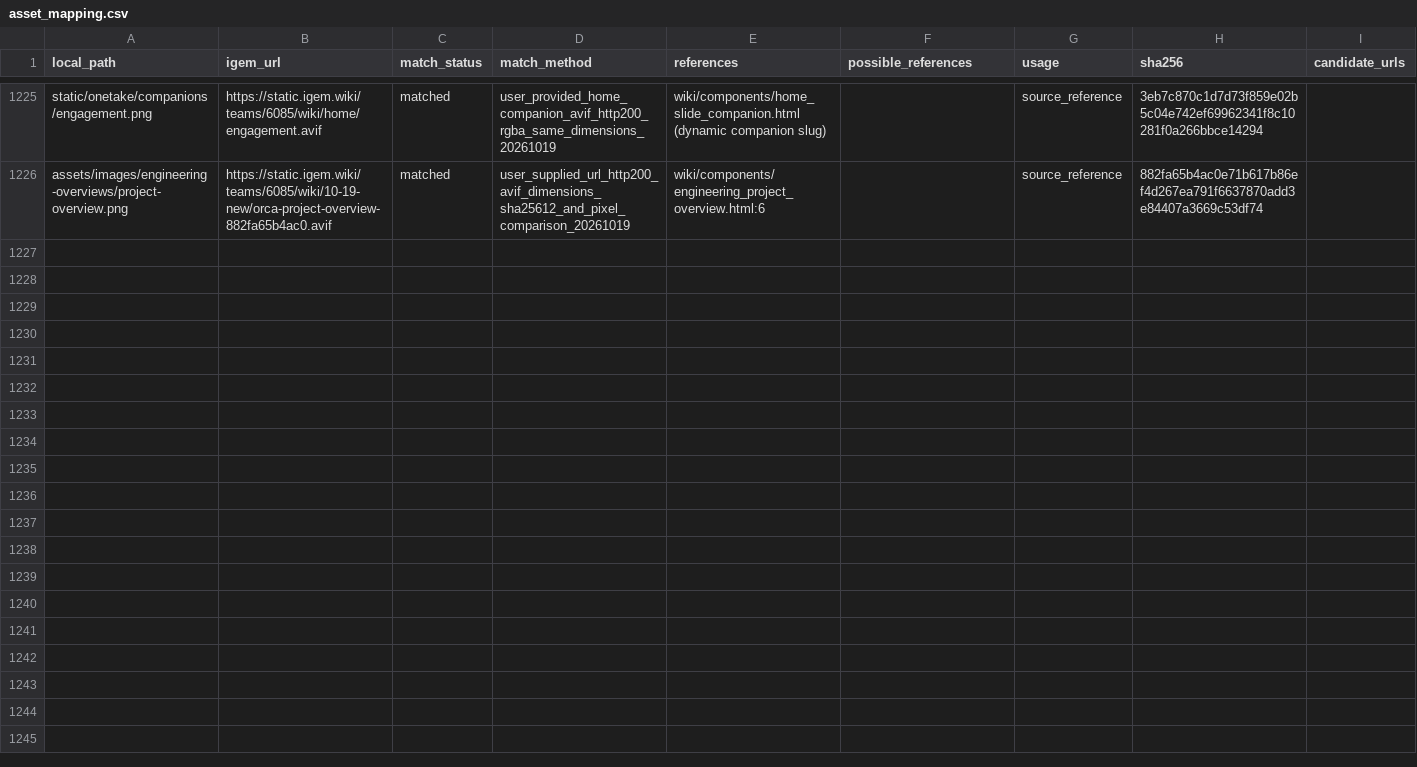
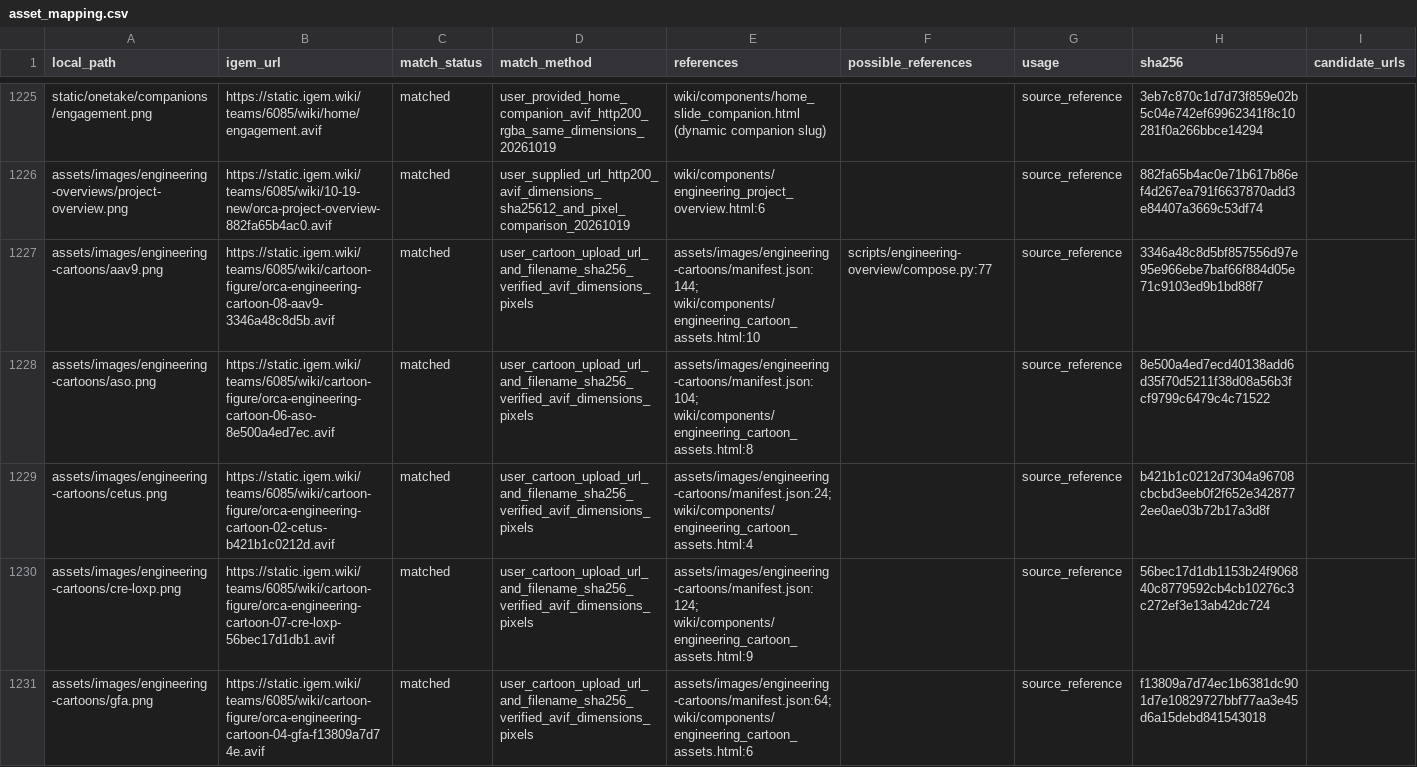
Before and after one commit to pdx12320/WIKI_SUSTech-BIO, a CSV file: asset_mapping.csv, drawn as a sheet; only a part is shown, gaps mark what is left out; the diff covers the shown part only; the diff names each change by its address in the sheet, - before the commit and + after, or states it on an @@ line.

Commit message:
Add Engineering Overview cartoon flip controls

```diff
--- a/asset_mapping.csv
+++ b/asset_mapping.csv
+row 1227: assets/images/engineering-cartoons/aav9.png | https://static.igem.wiki/teams/6085/wiki/cartoon-figure/orca-engineering-cartoon-08-aav9-3346a48c8d5b.avif | matched | user_cartoon_upload_url_and_filename_sha256_verified_avif_dimensions_pixels | assets/images/engineering-cartoons/manifest.json:144; wiki/components/engineering_cartoon_assets.html:10 | scripts/engineering-overview/compose.py:77 | source_reference | 3346a48c8d5bf857556d97e95e966ebe7baf66f884d05e71c9103ed9b1bd88f7
+row 1228: assets/images/engineering-cartoons/aso.png | https://static.igem.wiki/teams/6085/wiki/cartoon-figure/orca-engineering-cartoon-06-aso-8e500a4ed7ec.avif | matched | user_cartoon_upload_url_and_filename_sha256_verified_avif_dimensions_pixels | assets/images/engineering-cartoons/manifest.json:104; wiki/components/engineering_cartoon_assets.html:8 |  | source_reference | 8e500a4ed7ecd40138add6d35f70d5211f38d08a56b3fcf9799c6479c4c71522
+row 1229: assets/images/engineering-cartoons/cetus.png | https://static.igem.wiki/teams/6085/wiki/cartoon-figure/orca-engineering-cartoon-02-cetus-b421b1c0212d.avif | matched | user_cartoon_upload_url_and_filename_sha256_verified_avif_dimensions_pixels | assets/images/engineering-cartoons/manifest.json:24; wiki/components/engineering_cartoon_assets.html:4 |  | source_reference | b421b1c0212d7304a96708cbcbd3eeb0f2f652e3428772ee0ae03b72b17a3d8f
+row 1230: assets/images/engineering-cartoons/cre-loxp.png | https://static.igem.wiki/teams/6085/wiki/cartoon-figure/orca-engineering-cartoon-07-cre-loxp-56bec17d1db1.avif | matched | user_cartoon_upload_url_and_filename_sha256_verified_avif_dimensions_pixels | assets/images/engineering-cartoons/manifest.json:124; wiki/components/engineering_cartoon_assets.html:9 |  | source_reference | 56bec17d1db1153b24f906840c8779592cb4cb10276c3c272ef3e13ab42dc724
+row 1231: assets/images/engineering-cartoons/gfa.png | https://static.igem.wiki/teams/6085/wiki/cartoon-figure/orca-engineering-cartoon-04-gfa-f13809a7d74e.avif | matched | user_cartoon_upload_url_and_filename_sha256_verified_avif_dimensions_pixels | assets/images/engineering-cartoons/manifest.json:64; wiki/components/engineering_cartoon_assets.html:6 |  | source_reference | f13809a7d74ec1b6381dc901d7e10829727bbf77aa3e45d6a15debd841543018
```
Also changed, not shown: 5 added rows elsewhere in this file, 19 other files.
